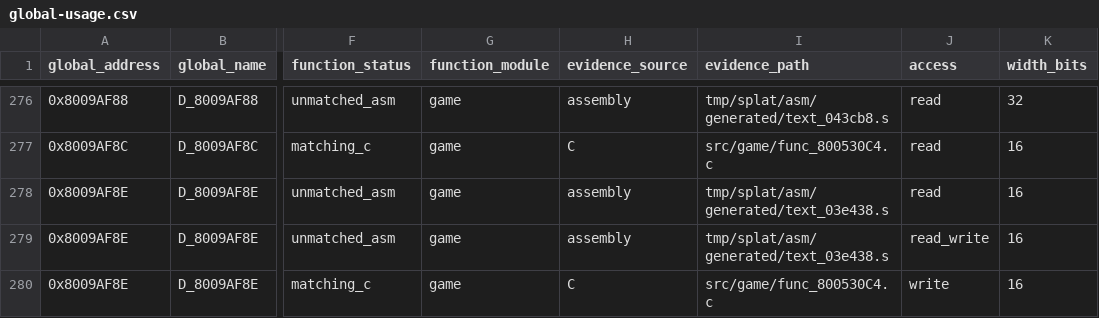
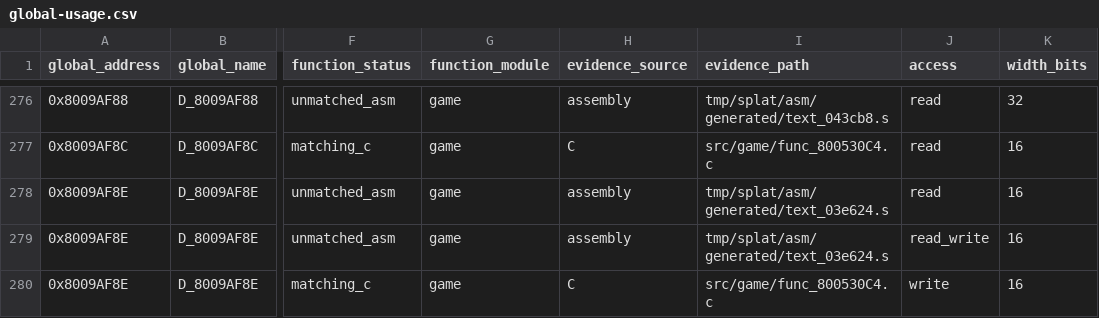
Before and after one commit to Unchiga/memories-decomp, a CSV file: notes/global-usage.csv, drawn as a sheet; only a part is shown, gaps mark what is left out; the diff covers the shown part only; the diff names each change by its address in the sheet, - before the commit and + after, or states it on an @@ line.

```diff
--- a/notes/global-usage.csv
+++ b/notes/global-usage.csv
-I278:I279 (evidence_path): tmp/splat/asm/generated/text_03e438.s
+I278:I279 (evidence_path): tmp/splat/asm/generated/text_03e624.s
```
Also changed, not shown: 85 edited cells elsewhere in this file, 4 other files.
